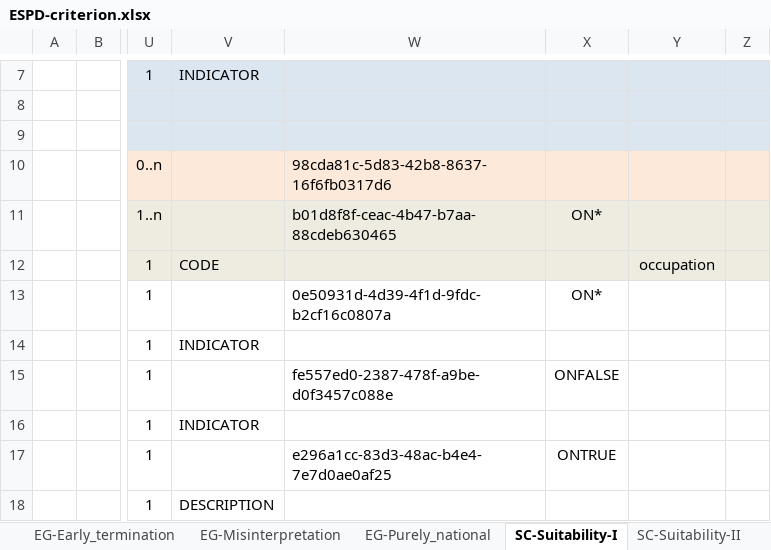
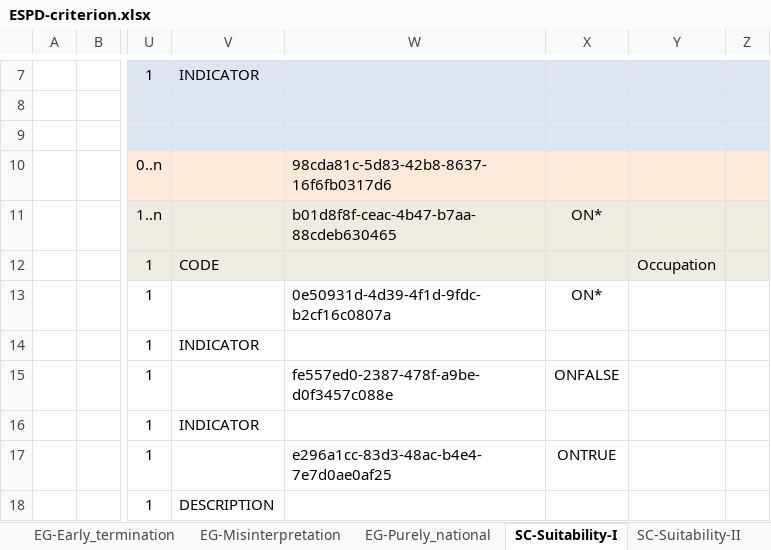
Before and after one commit to OP-TED/ESPD-EDM, an Excel workbook: codelists/ESPD-criterion.xlsx, sheet SC-Suitability-I, drawn as a sheet; only a part is shown, gaps mark what is left out; values as stored, in another font and other column widths than the file's, no borders; the diff names each change by its address in the sheet, - before the commit and + after, or states it on an @@ line.

Commit message:
Fix TEDSPD-519
Fix TEDSPD-519
XSLT updates for "pleaseSelectTheCorrectOne" or "pleaseSpecifyTheCorrectOne".
Occupation ShortName updated in the criterion excel file for criterion C25.

```diff
--- a/codelists/ESPD-criterion.xlsx (sheet SC-Suitability-I)
+++ b/codelists/ESPD-criterion.xlsx (sheet SC-Suitability-I)
-Y12: occupation
+Y12: Occupation
```
Also changed, not shown: 2 other files.
